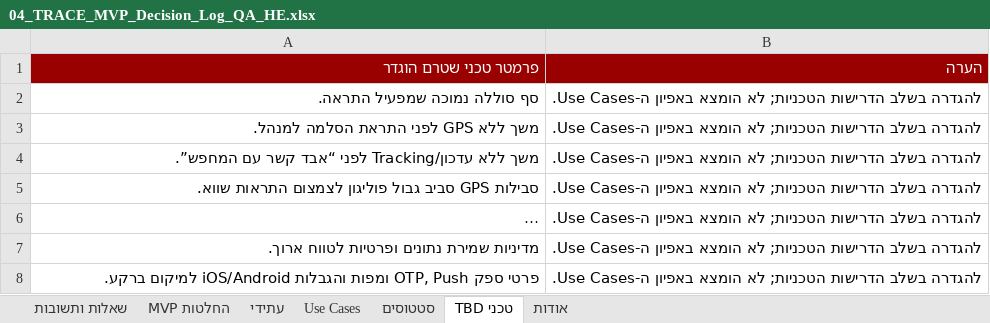
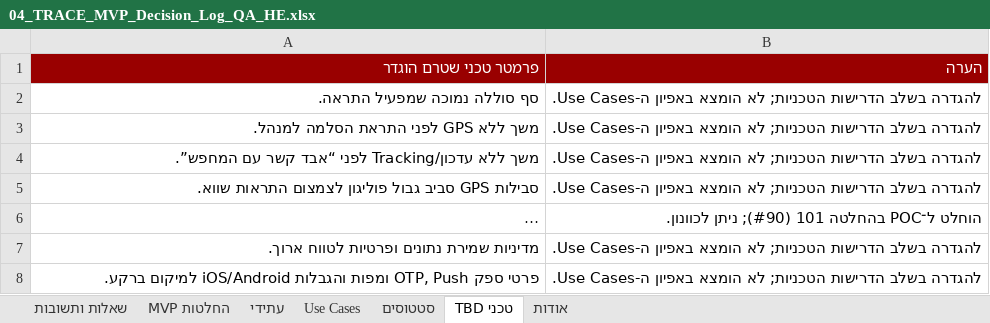
Before and after one commit to yishai946/Trace, an Excel workbook: docs/Specifications/04_TRACE_MVP_Decision_Log_QA_HE.xlsx, sheet TBD טכני, drawn as a sheet; long unchanged cells end in …; values as stored, in another font and other column widths than the file's, no borders; the diff names each change by its address in the sheet, - before the commit and + after, or states it on an @@ line.

```diff
--- a/docs/Specifications/04_TRACE_MVP_Decision_Log_QA_HE.xlsx (sheet TBD טכני)
+++ b/docs/Specifications/04_TRACE_MVP_Decision_Log_QA_HE.xlsx (sheet TBD טכני)
-B6 (הערה): להגדרה בשלב הדרישות הטכניות; לא הומצא באפיון ה-Use Cases.
+B6 (הערה): הוחלט ל־POC בהחלטה 101 (#90); ניתן לכוונון.
```
Also changed, not shown: sheet שאלות ותשובות, sheet החלטות MVP, 6 other files.
